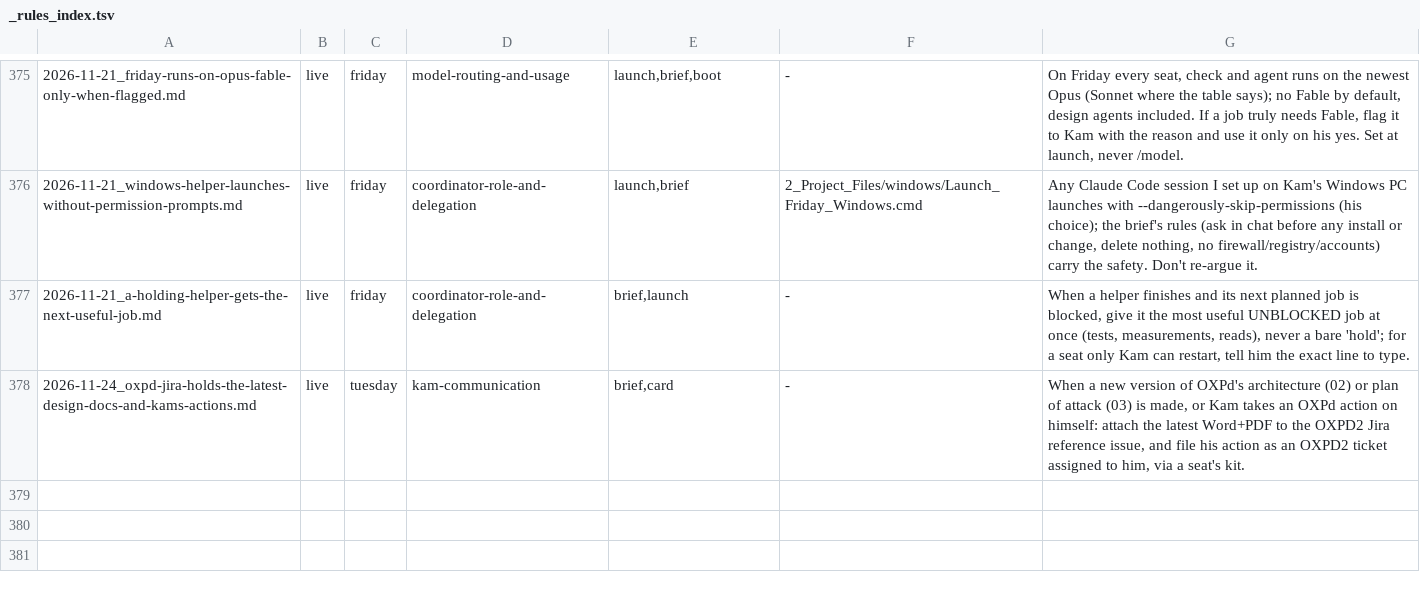
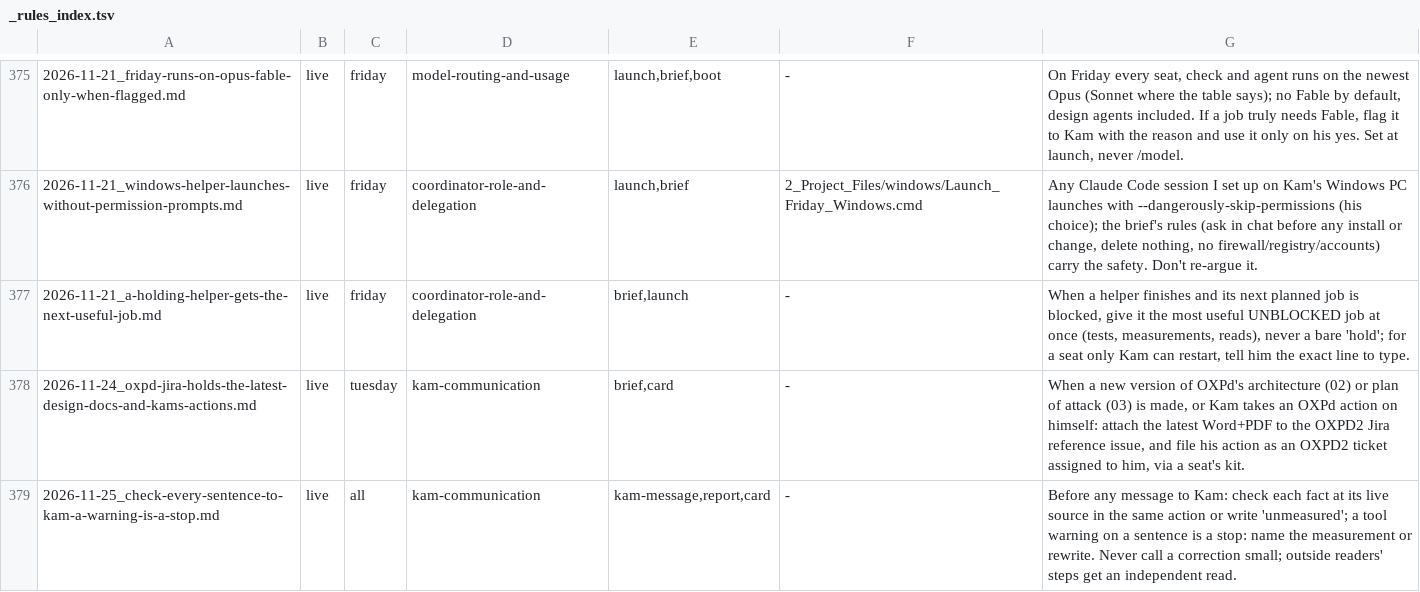
Before and after one commit to kamilkreiser/Wednesday, a TSV file: 0_Brain/learnings/_rules_index.tsv, drawn as a sheet; only a part is shown, gaps mark what is left out; the diff names each change by its address in the sheet, - before the commit and + after, or states it on an @@ line.

```diff
--- a/0_Brain/learnings/_rules_index.tsv
+++ b/0_Brain/learnings/_rules_index.tsv
+row 379: 2026-11-25_check-every-sentence-to-kam-a-warning-is-a-stop.md | live | all | kam-communication | kam-message,report,card | - | Before any message to Kam: check each fact at its live source in the same action or write 'unmeasured'; a tool warning on a sentence is a stop: name the measurement or rewrite. Never call a correction small; outside readers' steps get an independent read.
```
Also changed, not shown: 8 other files.
